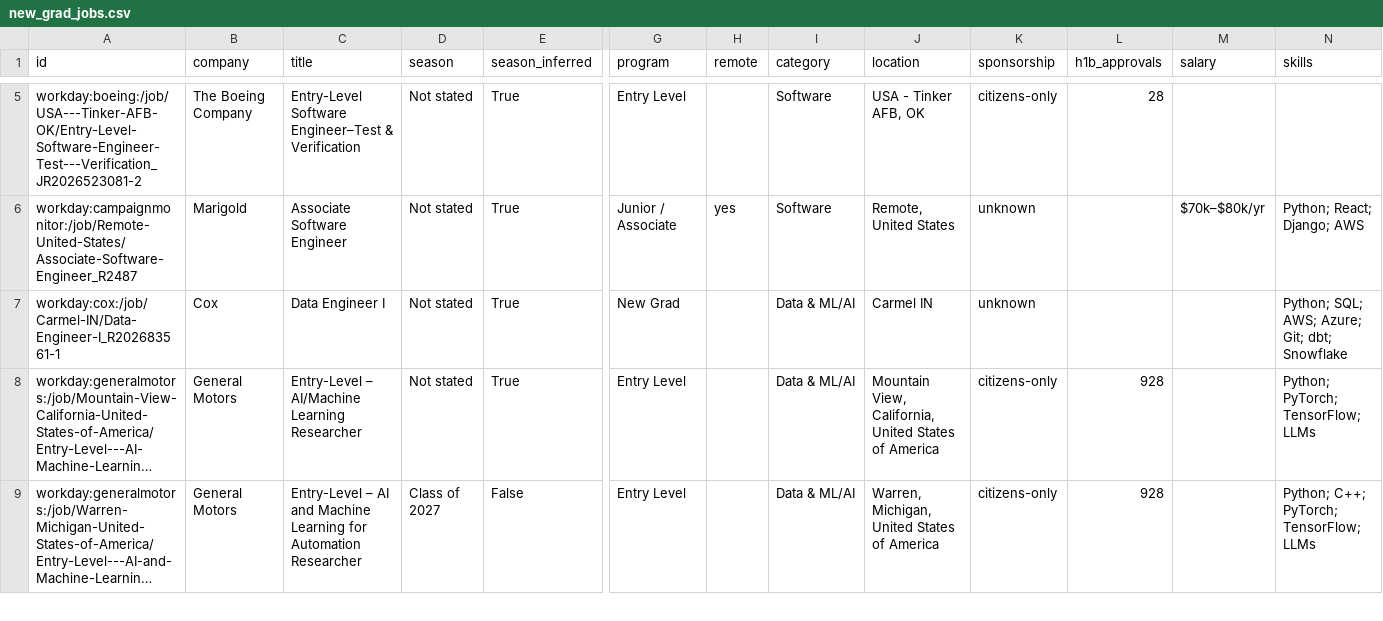
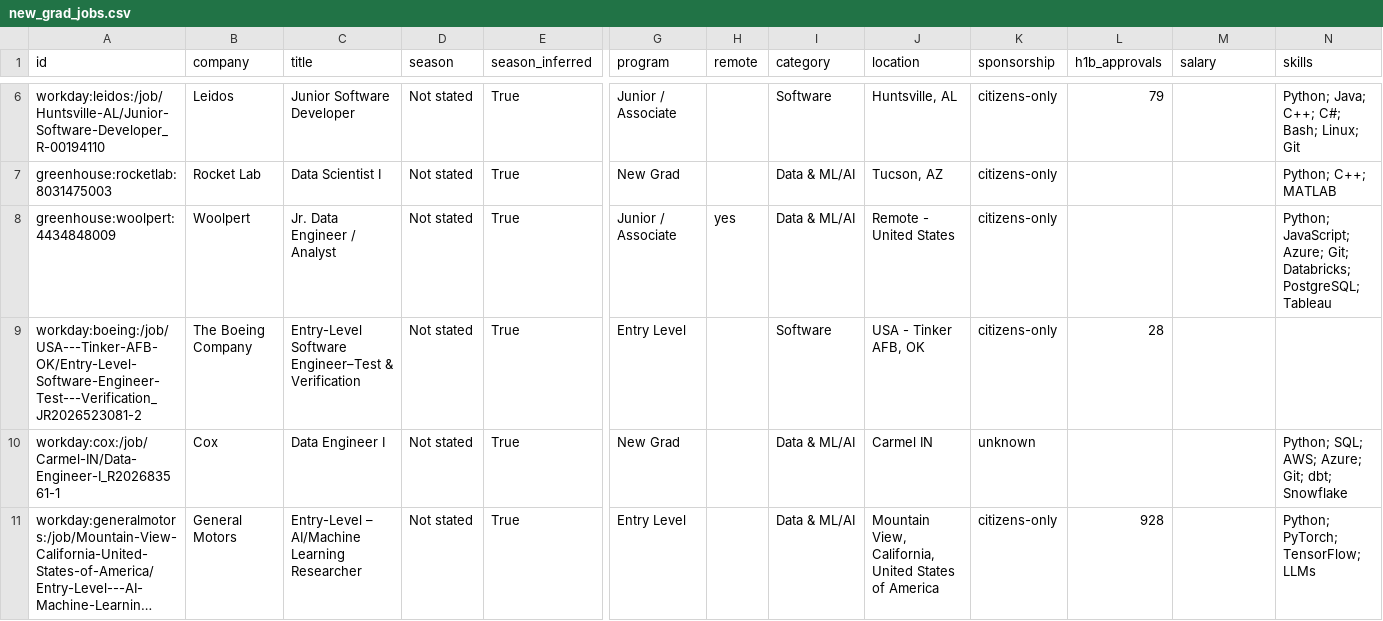
Before and after one commit to apxxrv/New-Grad-Tech-Jobs, a CSV file: data/new_grad_jobs.csv, drawn as a sheet; only a part is shown, gaps mark what is left out; the shorter side is filled out with more unchanged rows; long unchanged cells end in …; removed rows and columns are numbered as before the commit, all else as after; rows hold the shown columns only; the diff covers the shown part only; the diff names each change by its address in the sheet, - before the commit and + after, or states it on an @@ line.

```diff
--- a/data/new_grad_jobs.csv
+++ b/data/new_grad_jobs.csv
+row 6: workday:leidos:/job/Huntsville-AL/Junior-Software-Developer_R-00194110 | Leidos | Junior Software Developer | Not stated | True | Junior / Associate |  | Software | Huntsville, AL | citizens-only | 79 |  | Python; Java; C++; C#; Bash; Linux; Git
+row 7: greenhouse:rocketlab:8031475003 | Rocket Lab | Data Scientist I | Not stated | True | New Grad |  | Data & ML/AI | Tucson, AZ | citizens-only |  |  | Python; C++; MATLAB
+row 8: greenhouse:woolpert:4434848009 | Woolpert | Jr. Data Engineer / Analyst | Not stated | True | Junior / Associate | yes | Data & ML/AI | Remote - United States | citizens-only |  |  | Python; JavaScript; Azure; Git; Databricks; PostgreSQL; Tableau
-row 6: workday:campaignmonitor:/job/Remote-United-States/Associate-Software-Engineer_R2487 | Marigold | Associate Software Engineer | Not stated | True | Junior / Associate | yes | Software | Remote, United States | unknown |  | $70k–$80k/yr | Python; React; Django; AWS
```
Also changed, not shown: 3 added rows, 2 removed rows and 2 moved rows elsewhere in this file, docs/new_grad_jobs.csv, 15 other files.
